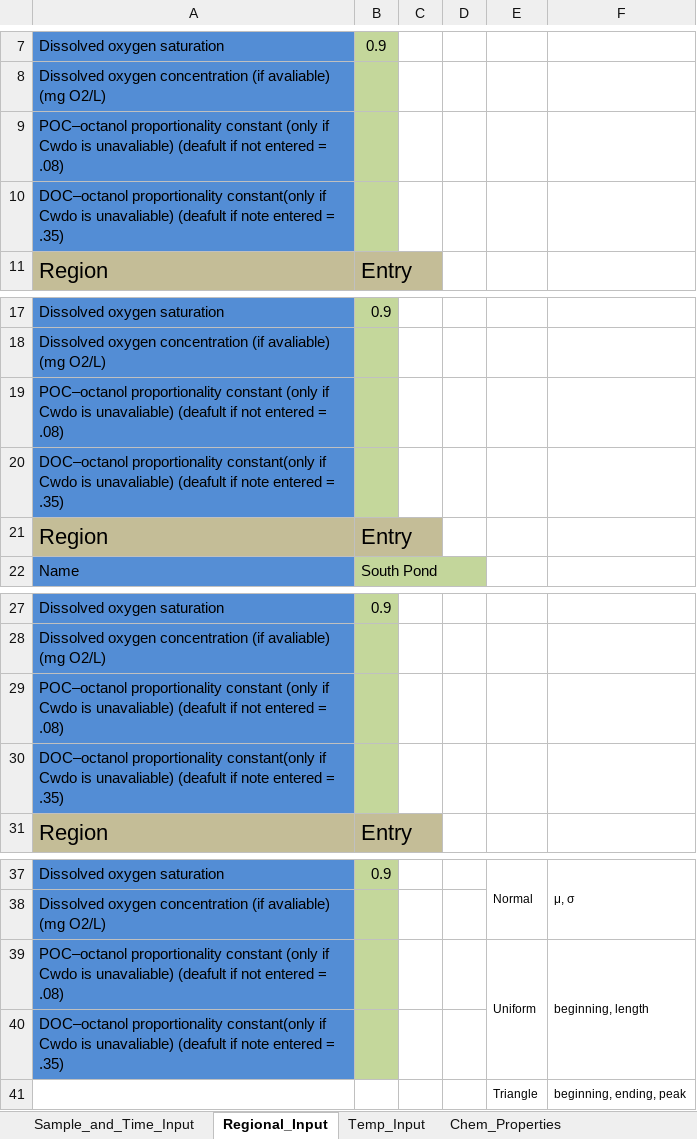
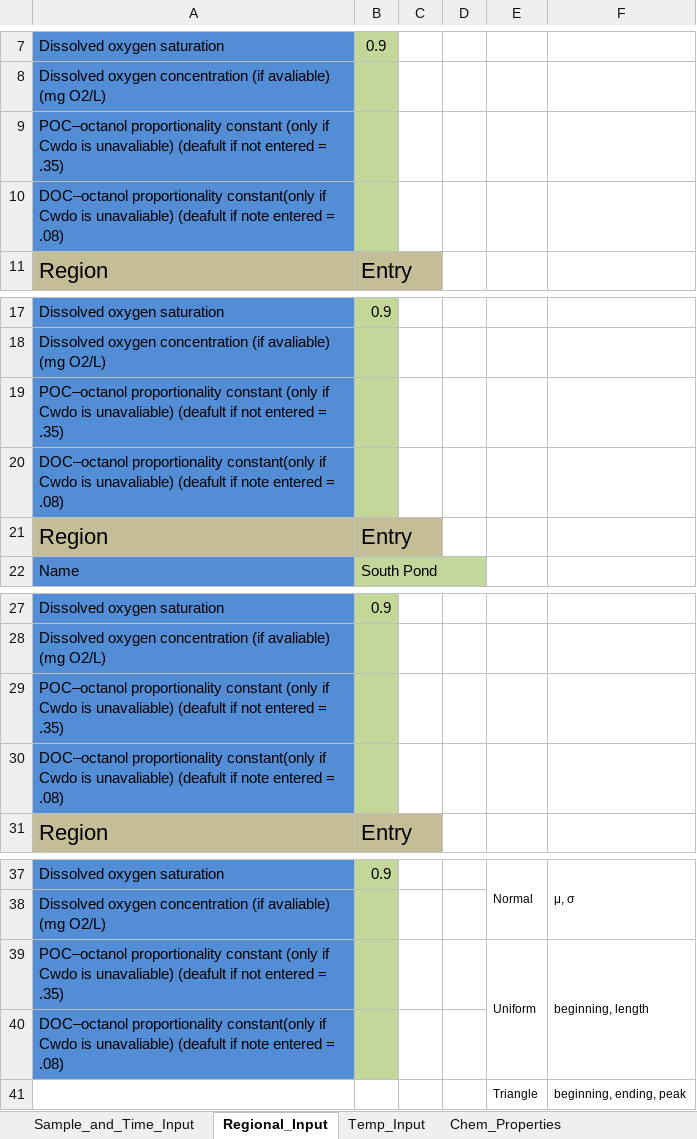
Before and after one commit to totorotoby/FishRand, an Excel workbook: sheets/input/Pegan_Cove_South_Pond_Stat.xlsx, sheet Regional_Input, drawn as a sheet; only a part is shown, gaps mark what is left out; values as stored, in another font and other column widths than the file's, no borders; charts and pictures not drawn; the diff names each change by its address in the sheet, - before the commit and + after, or states it on an @@ line.

```diff
--- a/sheets/input/Pegan_Cove_South_Pond_Stat.xlsx (sheet Regional_Input)
+++ b/sheets/input/Pegan_Cove_South_Pond_Stat.xlsx (sheet Regional_Input)
-A9: …entered = .08)
+A9: …entered = .35)
-A10: …entered = .35)
+A10: …entered = .08)
-A19: …entered = .08)
+A19: …entered = .35)
-A20: …entered = .35)
+A20: …entered = .08)
-A29: …entered = .08)
+A29: …entered = .35)
-A30: …entered = .35)
+A30: …entered = .08)
-A39: …entered = .08)
+A39: …entered = .35)
-A40: …entered = .35)
+A40: …entered = .08)
```
Also changed, not shown: charts or pictures, 7 other files.
